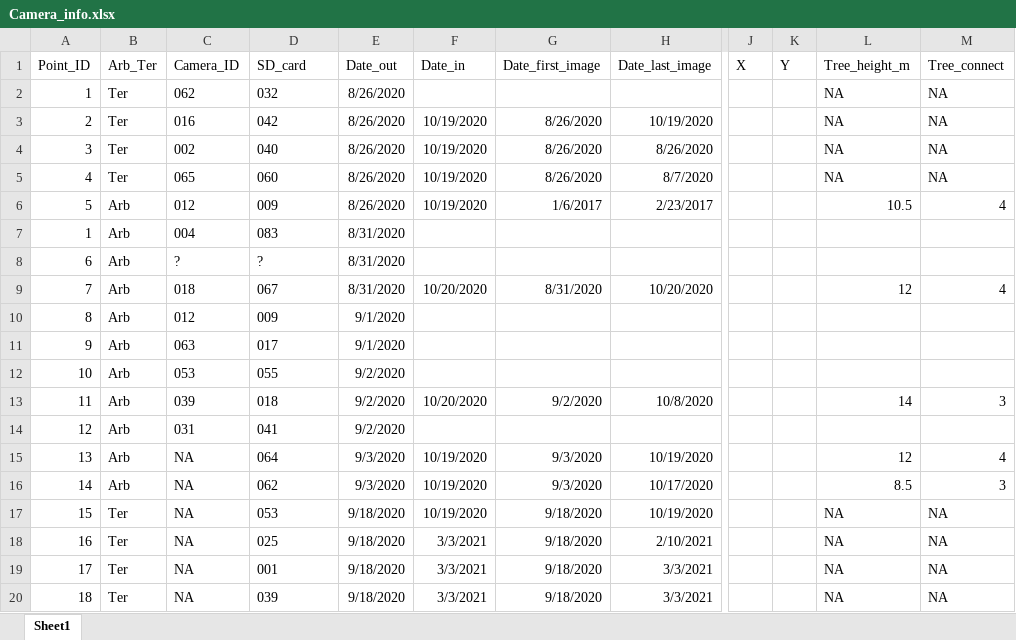
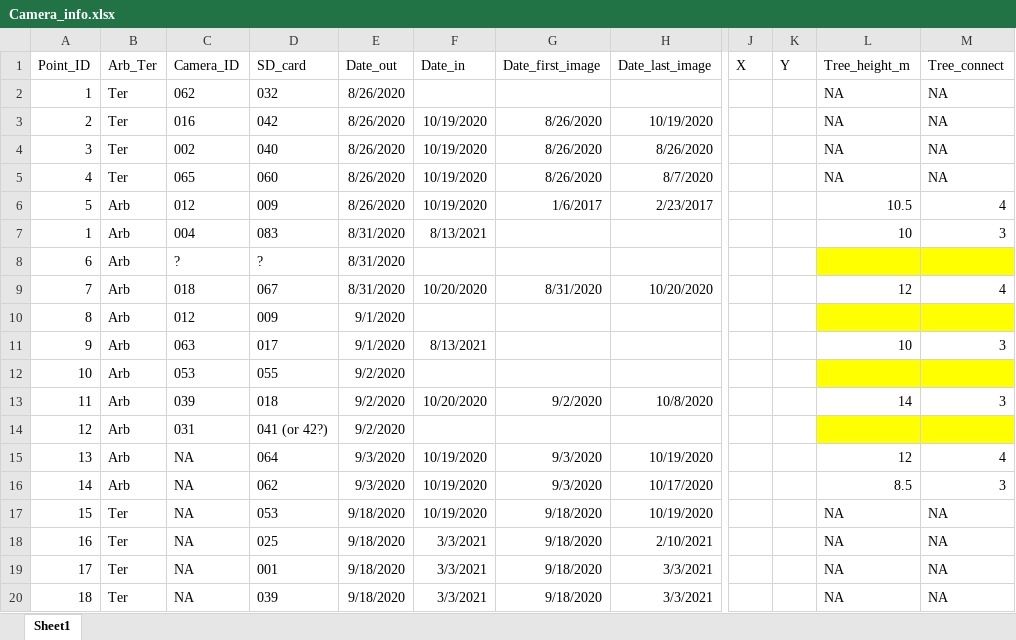
Before and after one commit to JKRWard/Gosforth_mammals, an Excel workbook: Data/Raw/Camera_info.xlsx, sheet Sheet1, drawn as a sheet; only a part is shown, gaps mark what is left out; values as stored, in another font and other column widths than the file's, no borders; the diff names each change by its address in the sheet, - before the commit and + after, or states it on an @@ line.

Commit message:
add some more take down info

```diff
--- a/Data/Raw/Camera_info.xlsx (sheet Sheet1)
+++ b/Data/Raw/Camera_info.xlsx (sheet Sheet1)
-F7 (Date_in): (empty)
+F7 (Date_in): 8/13/2021
-L7 (Tree_height_m): (empty)
+L7 (Tree_height_m): 10
-M7 (Tree_connect): (empty)
+M7 (Tree_connect): 3
-L8:M8 fill: none
+L8:M8 fill: #FFFF00
-L10:M10 fill: none
+L10:M10 fill: #FFFF00
-F11 (Date_in): (empty)
+F11 (Date_in): 8/13/2021
-L11 (Tree_height_m): (empty)
+L11 (Tree_height_m): 10
-M11 (Tree_connect): (empty)
+M11 (Tree_connect): 3
-L12:M12 fill: none
+L12:M12 fill: #FFFF00
-D14 (SD_card): 041
+D14 (SD_card): 041 (or 42?)
-L14:M14 fill: none
+L14:M14 fill: #FFFF00
```
